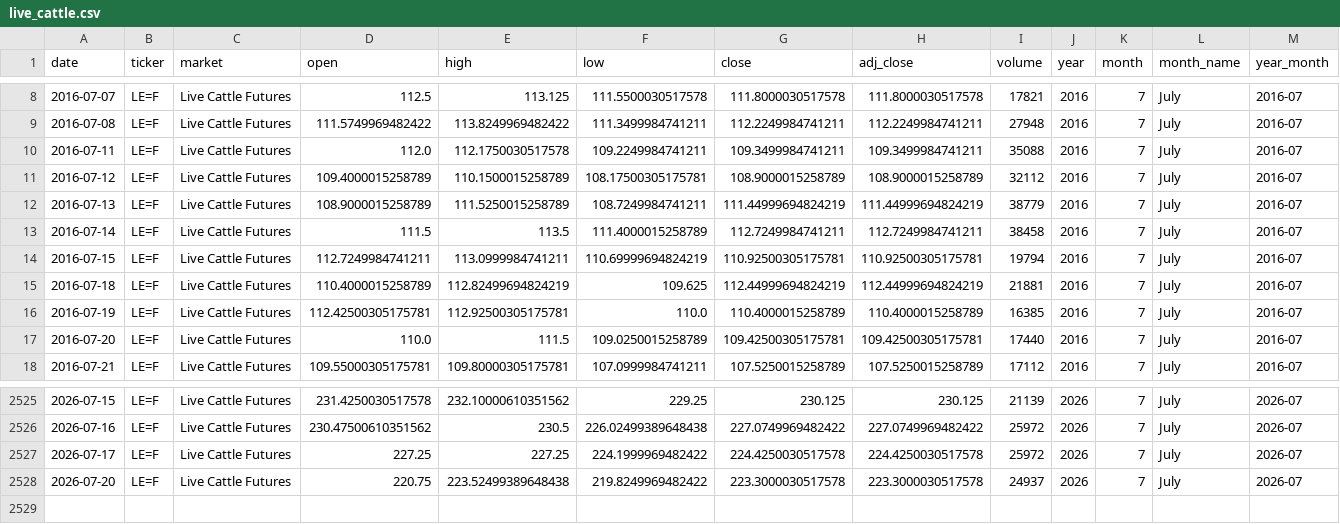
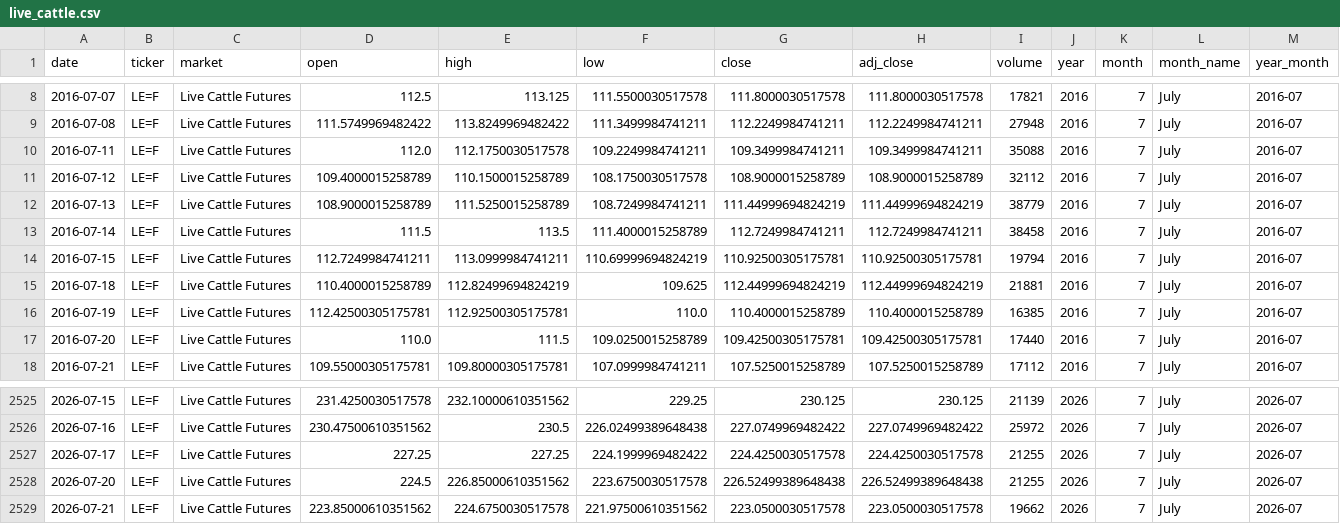
Before and after one commit to franciscomoreno-nicesa/cattle-futures-prices, a CSV file: data/live_cattle.csv, drawn as a sheet; only a part is shown, gaps mark what is left out.

```diff
--- a/data/live_cattle.csv
+++ b/data/live_cattle.csv
@@ -10,3 +10,3 @@
 2016-07-11,LE=F,Live Cattle Futures,112.0,112.1750030517578,109.2249984741211,109.3499984741211,109.3499984741211,35088,2016,7,July,2016-07
-2016-07-12,LE=F,Live Cattle Futures,109.4000015258789,110.1500015258789,108.17500305175781,108.9000015258789,108.9000015258789,32112,2016,7,July,2016-07
+2016-07-12,LE=F,Live Cattle Futures,109.4000015258789,110.1500015258789,108.1750030517578,108.9000015258789,108.9000015258789,32112,2016,7,July,2016-07
 2016-07-13,LE=F,Live Cattle Futures,108.9000015258789,111.5250015258789,108.7249984741211,111.44999694824219,111.44999694824219,38779,2016,7,July,2016-07
@@ -2526,3 +2526,4 @@
 2026-07-16,LE=F,Live Cattle Futures,230.47500610351562,230.5,226.02499389648438,227.0749969482422,227.0749969482422,25972,2026,7,July,2026-07
-2026-07-17,LE=F,Live Cattle Futures,227.25,227.25,224.1999969482422,224.4250030517578,224.4250030517578,25972,2026,7,July,2026-07
-2026-07-20,LE=F,Live Cattle Futures,220.75,223.52499389648438,219.8249969482422,223.3000030517578,223.3000030517578,24937,2026,7,July,2026-07
+2026-07-17,LE=F,Live Cattle Futures,227.25,227.25,224.1999969482422,224.4250030517578,224.4250030517578,21255,2026,7,July,2026-07
+2026-07-20,LE=F,Live Cattle Futures,224.5,226.85000610351562,223.6750030517578,226.52499389648438,226.52499389648438,21255,2026,7,July,2026-07
+2026-07-21,LE=F,Live Cattle Futures,223.85000610351562,224.6750030517578,221.97500610351562,223.0500030517578,223.0500030517578,19662,2026,7,July,2026-07
```
Also changed, not shown: data/cattle_futures_combined.csv, data/feeder_cattle.csv.
